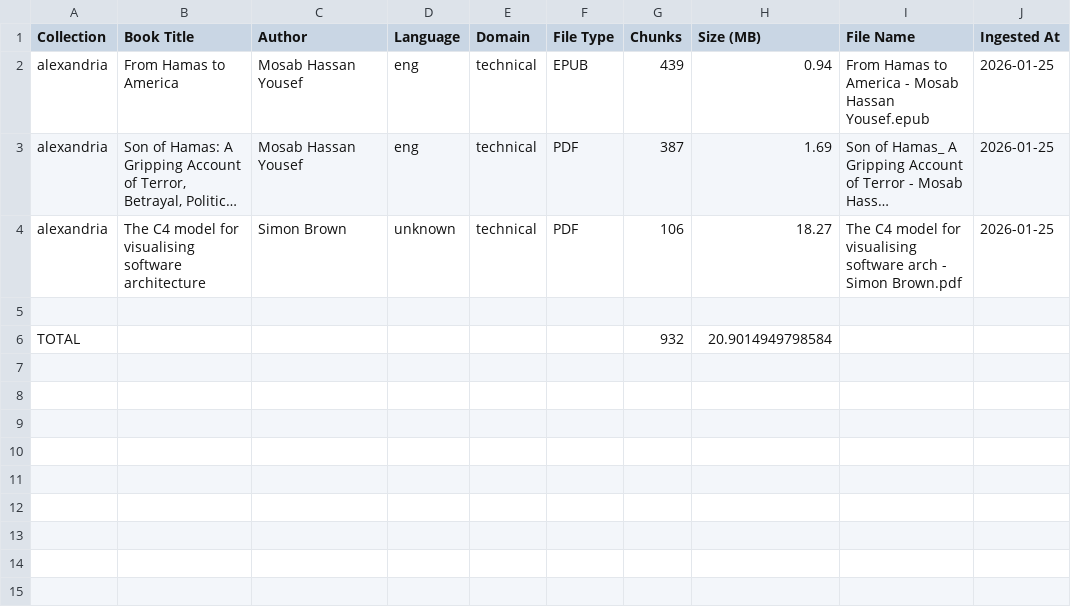
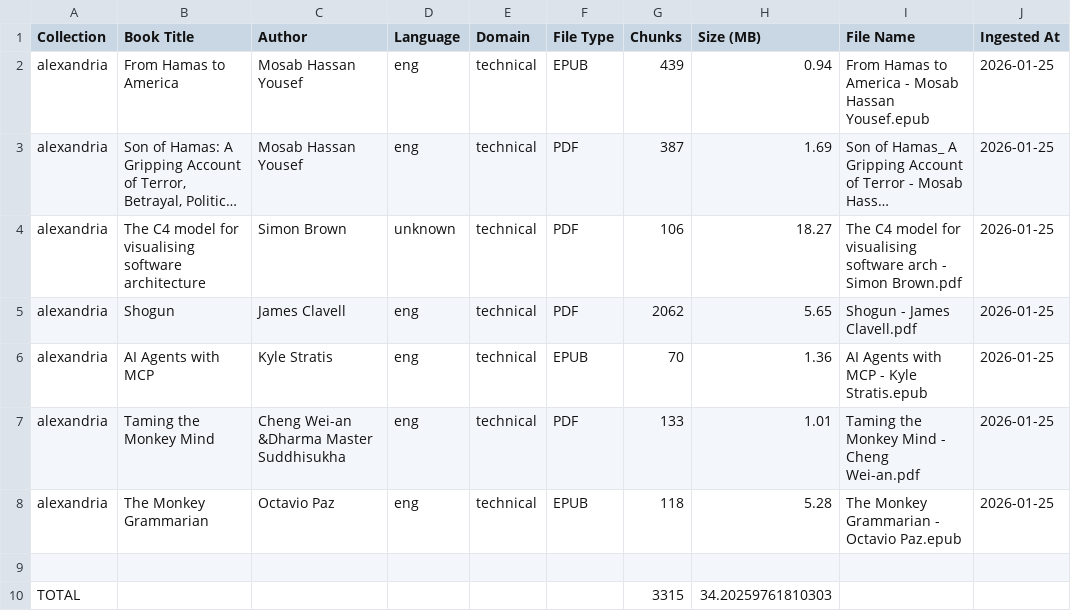
Before and after one commit to sabo961/Alexandria-RAG, a CSV file: logs/alexandria_manifest.csv, drawn as a sheet; long unchanged cells end in …; addresses are those after the commit; the diff names each change by its address in the sheet, - before the commit and + after, or states it on an @@ line.

```diff
--- a/logs/alexandria_manifest.csv
+++ b/logs/alexandria_manifest.csv
+row 5: alexandria | Shogun | James Clavell | eng | technical | PDF | 2062 | 5.65 | Shogun - James Clavell.pdf | 2026-01-25
+row 6: alexandria | AI Agents with MCP | Kyle Stratis | eng | technical | EPUB | 70 | 1.36 | AI Agents with MCP - Kyle Stratis.epub | 2026-01-25
+row 7: alexandria | Taming the Monkey Mind | Cheng Wei-an &Dharma Master Suddhisukha | eng | technical | PDF | 133 | 1.01 | Taming the Monkey Mind - Cheng Wei-an.pdf | 2026-01-25
+row 8: alexandria | The Monkey Grammarian | Octavio Paz | eng | technical | EPUB | 118 | 5.28 | The Monkey Grammarian - Octavio Paz.epub | 2026-01-25
-G10 (Chunks): 932
+G10 (Chunks): 3315
-H10 (Size (MB)): 20.9014949798584
+H10 (Size (MB)): 34.20259761810303
```
Also changed, not shown: 1 other file.
